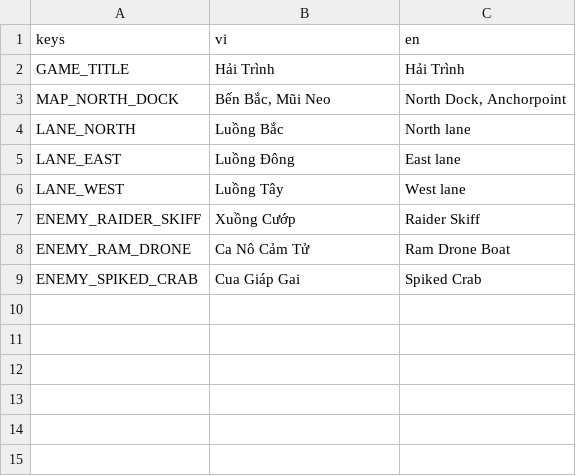
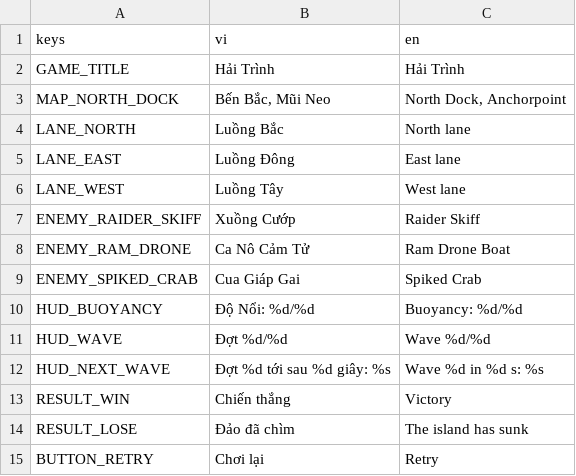
Before and after one commit to tinydustrystudio-hub/Hai-trinh, a CSV file: assets/translations/strings.csv, drawn as a sheet; the diff names each change by its address in the sheet, - before the commit and + after, or states it on an @@ line.

```diff
--- a/assets/translations/strings.csv
+++ b/assets/translations/strings.csv
+row 10: HUD_BUOYANCY | Độ Nổi: %d/%d | Buoyancy: %d/%d
+row 11: HUD_WAVE | Đợt %d/%d | Wave %d/%d
+row 12: HUD_NEXT_WAVE | Đợt %d tới sau %d giây: %s | Wave %d in %d s: %s
+row 13: RESULT_WIN | Chiến thắng | Victory
+row 14: RESULT_LOSE | Đảo đã chìm | The island has sunk
+row 15: BUTTON_RETRY | Chơi lại | Retry
```
Also changed, not shown: 45 other files.
